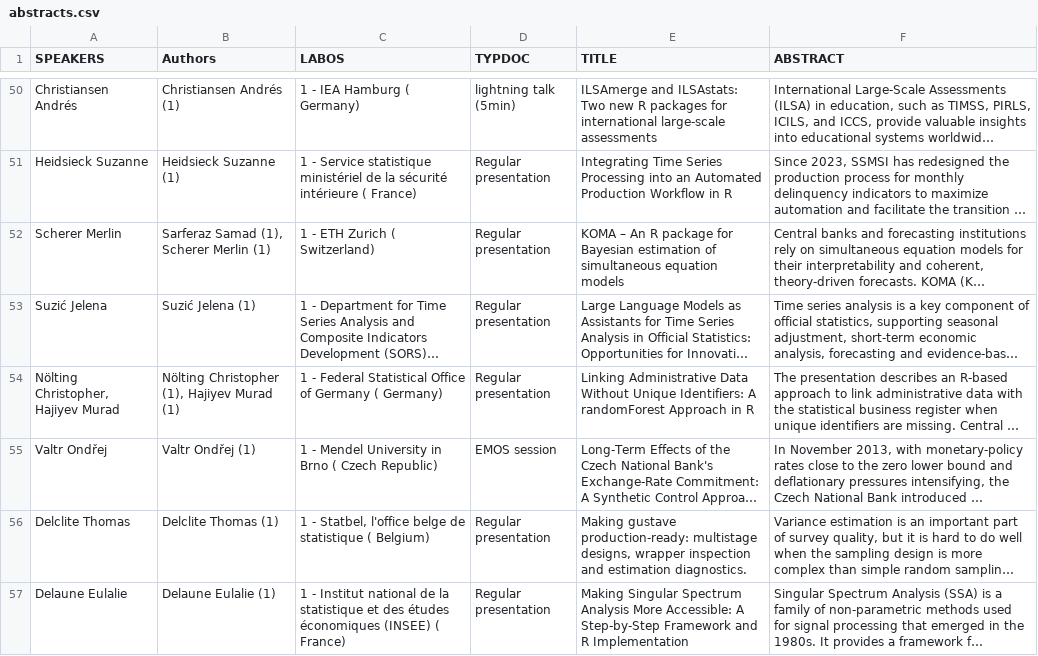
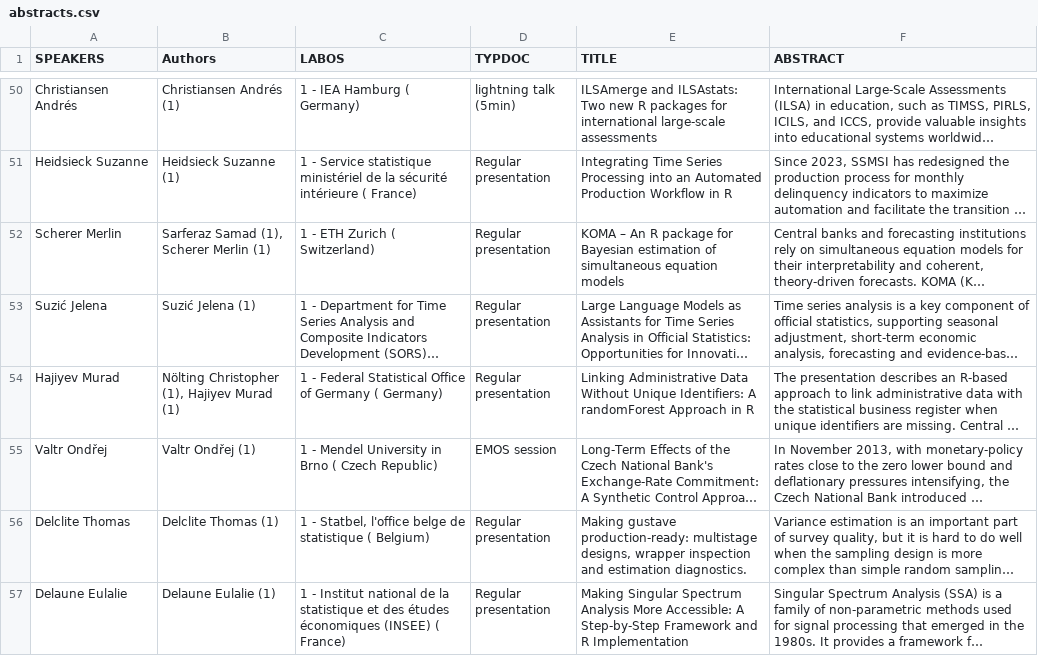
Before and after one commit to uRosConf/programme2026, a CSV file: abstracts.csv, drawn as a sheet; only a part is shown, gaps mark what is left out; long unchanged cells end in …; the diff names each change by its address in the sheet, - before the commit and + after, or states it on an @@ line.

Commit message:
speaker correction

```diff
--- a/abstracts.csv
+++ b/abstracts.csv
-A54 (SPEAKERS): Nölting Christopher, Hajiyev Murad
+A54 (SPEAKERS): Hajiyev Murad
```
